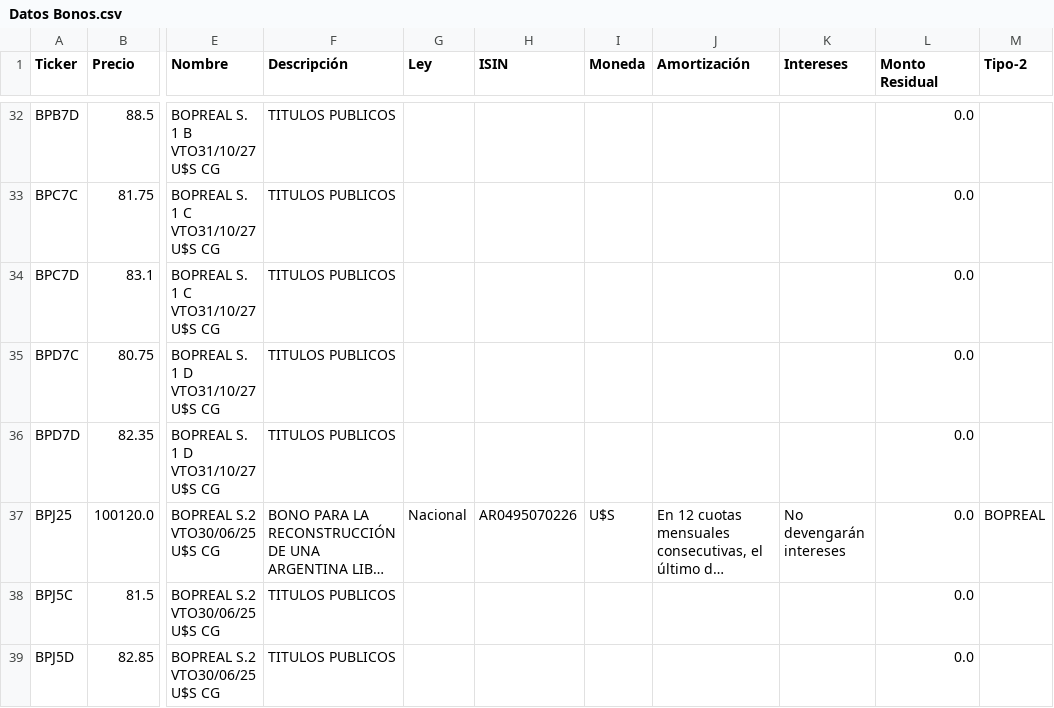
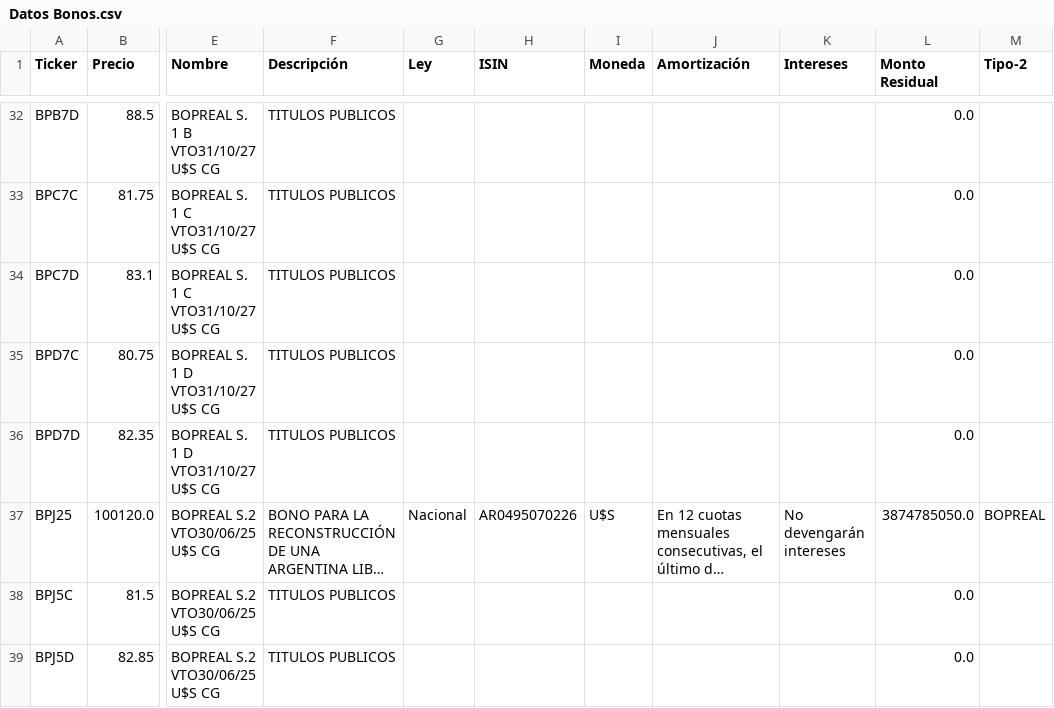
Before and after one commit to FedericoBohl/DatArg-2.0, a CSV file: Datos Bonos.csv, drawn as a sheet; only a part is shown, gaps mark what is left out; long unchanged cells end in …; the diff names each change by its address in the sheet, - before the commit and + after, or states it on an @@ line.

```diff
--- a/Datos Bonos.csv
+++ b/Datos Bonos.csv
-L37 (Monto Residual): 0.0
+L37 (Monto Residual): 3874785050.0
```
Also changed, not shown: 1 other file.
